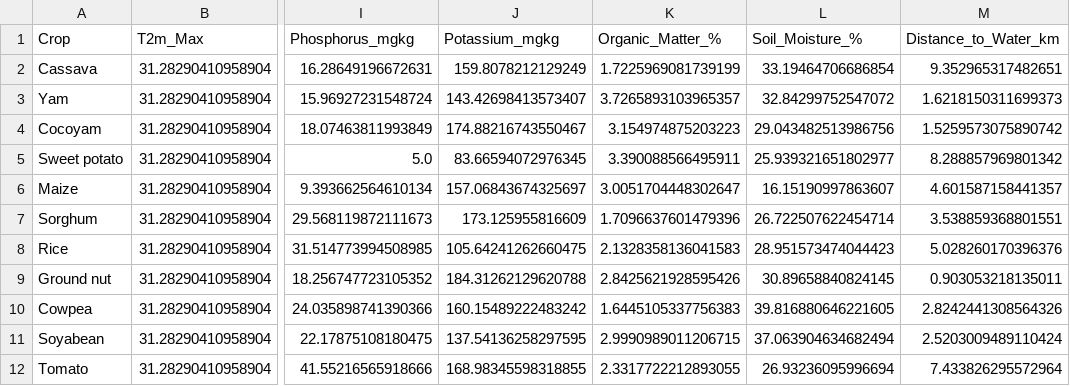
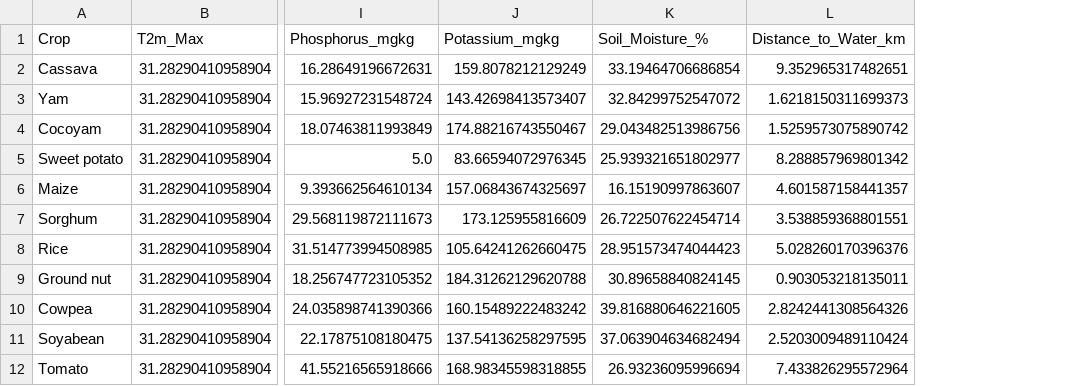
Before and after one commit to CodeWithNafisat/Final_Year, a CSV file: final_year_project/kaduna_crop_dataset.csv, drawn as a sheet; only a part is shown, gaps mark what is left out; the diff names each change by its address in the sheet, - before the commit and + after, or states it on an @@ line.

```diff
--- a/final_year_project/kaduna_crop_dataset.csv
+++ b/final_year_project/kaduna_crop_dataset.csv
-column K (Organic_Matter_%), rows 2-12: 1.7225969081739199 | 3.7265893103965357 | 3.154974875203223 | 3.390088566495911 | 3.0051704448302647 | 1.7096637601479396 | 2.1328358136041583 | 2.8425621928595426 | 1.6445105337756383 | 2.9990989011206715 | 2.3317722212893055
```
Also changed, not shown: final_year_project/correlation_matrix.csv, 4 other files.
